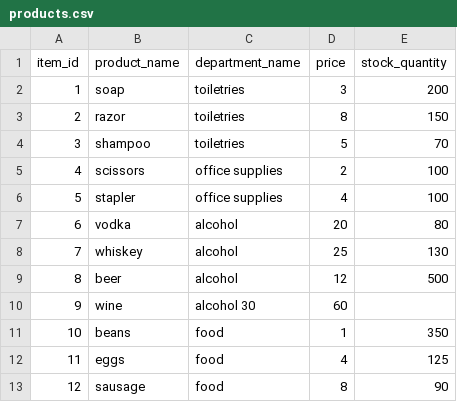
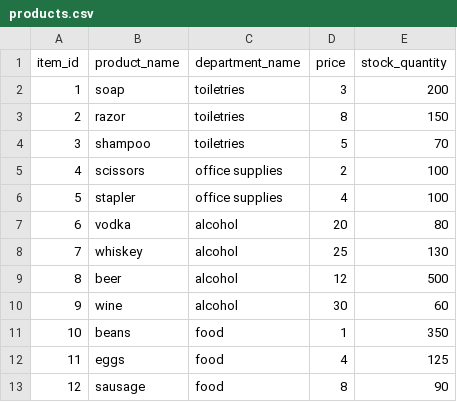
Before and after one commit to sastolarski/bamazon, a CSV file: products.csv, drawn as a sheet.

```diff
--- a/products.csv
+++ b/products.csv
@@ -9,3 +9,3 @@ item_id, product_name, department_name, price, stock_quantity
 8, beer, alcohol, 12, 500
-9, wine, alcohol 30, 60
+9, wine, alcohol, 30, 60
 10, beans, food, 1, 350
```
Also changed, not shown: 2 other files.
